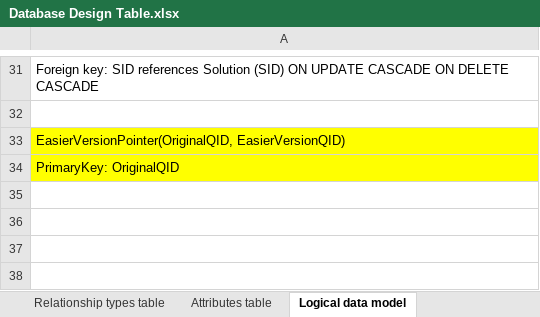
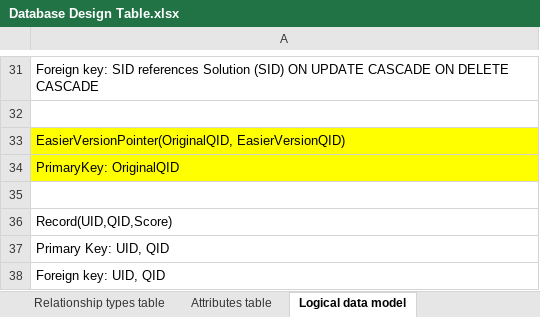
Before and after one commit to YajingLiu2357/Parsons-problem-generator-solver, an Excel workbook: Documents/Database Design Table.xlsx, sheet Logical data model, drawn as a sheet; only a part is shown, gaps mark what is left out; values as stored, in another font and other column widths than the file's, no borders; the diff names each change by its address in the sheet, - before the commit and + after, or states it on an @@ line.

Commit message:
store score record

```diff
--- a/Documents/Database Design Table.xlsx (sheet Logical data model)
+++ b/Documents/Database Design Table.xlsx (sheet Logical data model)
+row 35: (empty)
+row 36: Record(UID,QID,Score)
+row 37: Primary Key: UID, QID
+row 38: Foreign key: UID, QID
```
Also changed, not shown: sheet Attributes table, sheet Relationship types table, sheet Entity types table, 4 other files.
